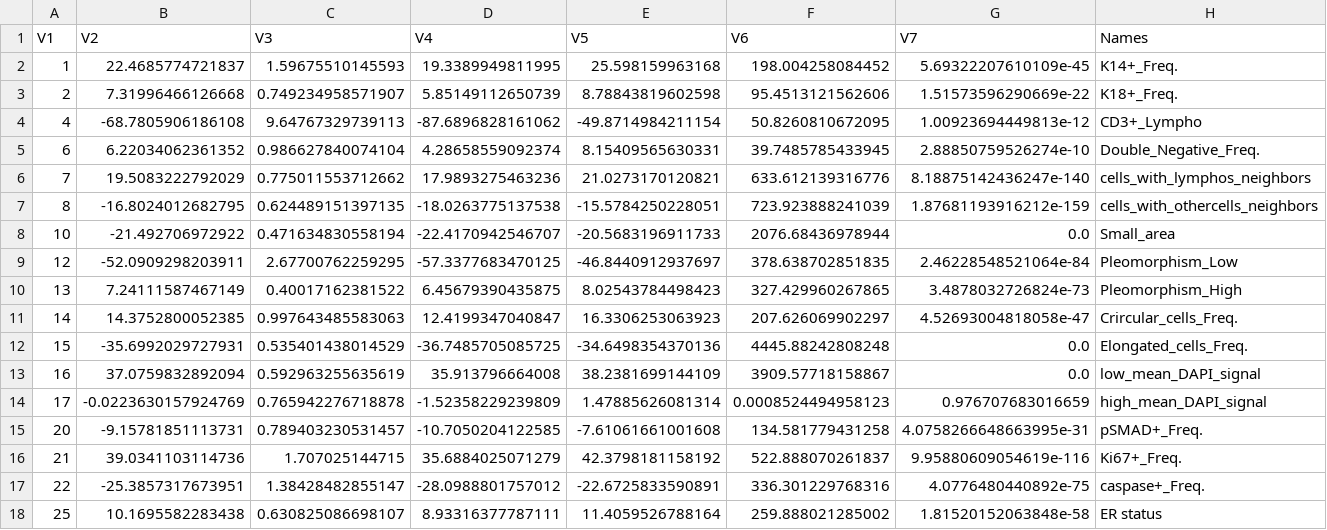
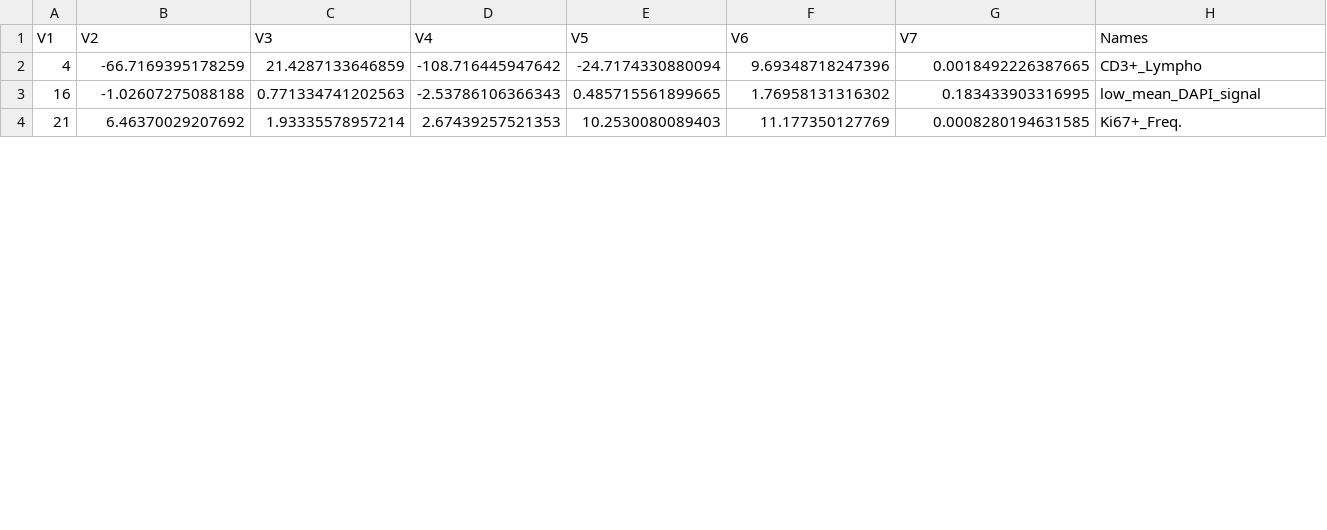
Before and after one commit to Siyavashshabani/Tumor_latency, a CSV file: data/output_r_joint_features/modified_output_aspirin_sham.csv, drawn as a sheet; only a part is shown; the diff covers the shown part only.

```diff
--- a/data/output_r_joint_features/modified_output_aspirin_sham.csv
+++ b/data/output_r_joint_features/modified_output_aspirin_sham.csv
@@ -1,18 +1,4 @@
 V1,V2,V3,V4,V5,V6,V7,Names
-1,22.4685774721837,1.59675510145593,19.3389949811995,25.598159963168,198.004258084452,5.69322207610109e-45,K14+_Freq.
-2,7.31996466126668,0.749234958571907,5.85149112650739,8.78843819602598,95.4513121562606,1.51573596290669e-22,K18+_Freq.
-4,-68.7805906186108,9.64767329739113,-87.6896828161062,-49.8714984211154,50.8260810672095,1.00923694449813e-12,CD3+_Lympho
-6,6.22034062361352,0.986627840074104,4.28658559092374,8.15409565630331,39.7485785433945,2.88850759526274e-10,Double_Negative_Freq.
-7,19.5083222792029,0.775011553712662,17.9893275463236,21.0273170120821,633.612139316776,8.18875142436247e-140,cells_with_lymphos_neighbors
-8,-16.8024012682795,0.624489151397135,-18.0263775137538,-15.5784250228051,723.923888241039,1.87681193916212e-159,cells_with_othercells_neighbors
-10,-21.492706972922,0.471634830558194,-22.4170942546707,-20.5683196911733,2076.68436978944,0.0,Small_area
-12,-52.0909298203911,2.67700762259295,-57.3377683470125,-46.8440912937697,378.638702851835,2.46228548521064e-84,Pleomorphism_Low
-13,7.24111587467149,0.40017162381522,6.45679390435875,8.02543784498423,327.429960267865,3.4878032726824e-73,Pleomorphism_High
-14,14.3752800052385,0.997643485583063,12.4199347040847,16.3306253063923,207.626069902297,4.52693004818058e-47,Crircular_cells_Freq.
-15,-35.6992029727931,0.535401438014529,-36.7485705085725,-34.6498354370136,4445.88242808248,0.0,Elongated_cells_Freq.
-16,37.0759832892094,0.592963255635619,35.913796664008,38.2381699144109,3909.57718158867,0.0,low_mean_DAPI_signal
-17,-0.0223630157924769,0.765942276718878,-1.52358229239809,1.47885626081314,0.0008524494958123,0.976707683016659,high_mean_DAPI_signal
-20,-9.15781851113731,0.789403230531457,-10.7050204122585,-7.61061661001608,134.581779431258,4.0758266648663995e-31,pSMAD+_Freq.
-21,39.0341103114736,1.707025144715,35.6884025071279,42.3798181158192,522.888070261837,9.95880609054619e-116,Ki67+_Freq.
-22,-25.3857317673951,1.38428482855147,-28.0988801757012,-22.6725833590891,336.301229768316,4.0776480440892e-75,caspase+_Freq.
-25,10.1695582283438,0.630825086698107,8.93316377787111,11.4059526788164,259.888021285002,1.81520152063848e-58,ER status
+4,-66.7169395178259,21.4287133646859,-108.716445947642,-24.7174330880094,9.69348718247396,0.0018492226387665,CD3+_Lympho
+16,-1.02607275088188,0.771334741202563,-2.53786106366343,0.485715561899665,1.76958131316302,0.183433903316995,low_mean_DAPI_signal
+21,6.46370029207692,1.93335578957214,2.67439257521353,10.2530080089403,11.177350127769,0.0008280194631585,Ki67+_Freq.
```
Also changed, not shown: 1 added row, 2 removed rows and 6 edited cells elsewhere in this file, data/output_preprocess/aspirin_ir+aspirin.csv, data/output_preprocess/aspirin_ir.csv, 19 other files.
